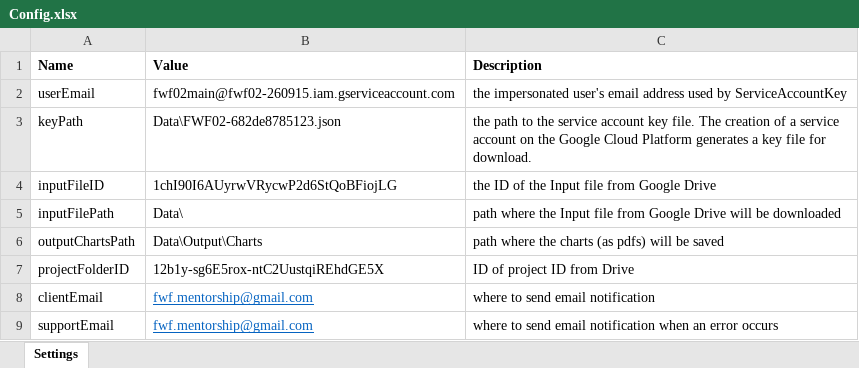
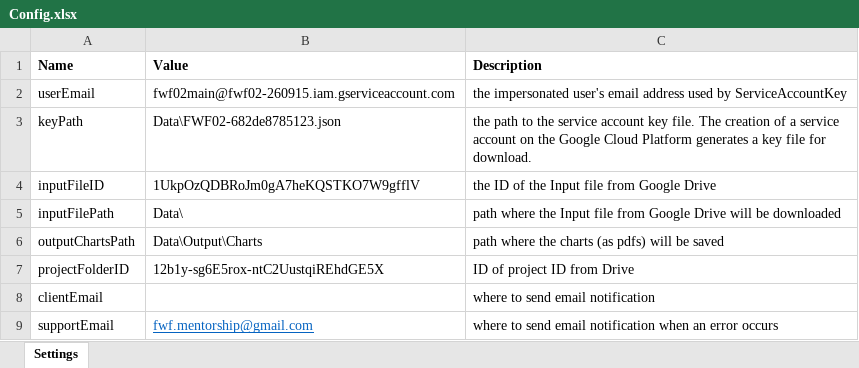
Before and after one commit to RalucaPenciuc/RPAFinalProject, an Excel workbook: RPAFinalProject/Data/Config.xlsx, sheet Settings, drawn as a sheet; values as stored, in another font and other column widths than the file's, no borders; the diff names each change by its address in the sheet, - before the commit and + after, or states it on an @@ line.

```diff
--- a/RPAFinalProject/Data/Config.xlsx (sheet Settings)
+++ b/RPAFinalProject/Data/Config.xlsx (sheet Settings)
-B4 (Value): 1chI90I6AUyrwVRycwP2d6StQoBFiojLG
+B4 (Value): 1UkpOzQDBRoJm0gA7heKQSTKO7W9gfflV
-B8 (Value): fwf.mentorship@gmail.com
+B8 (Value): (empty)
```
Also changed, not shown: 1 other file.
